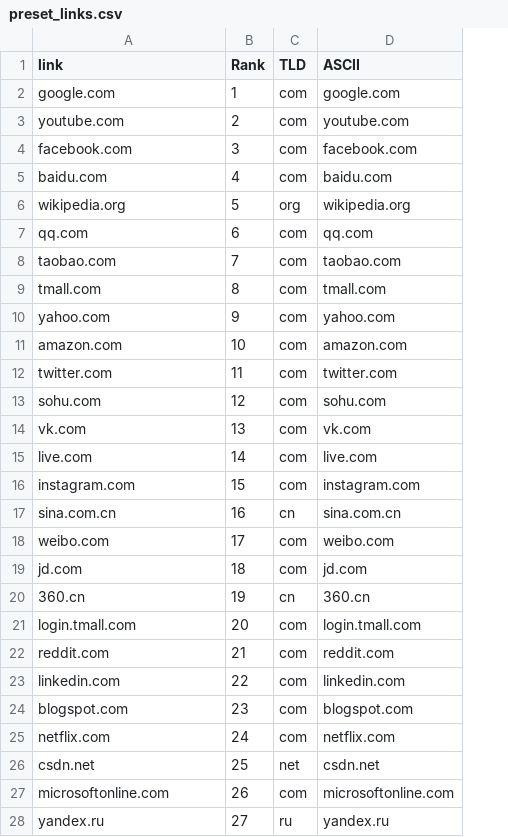
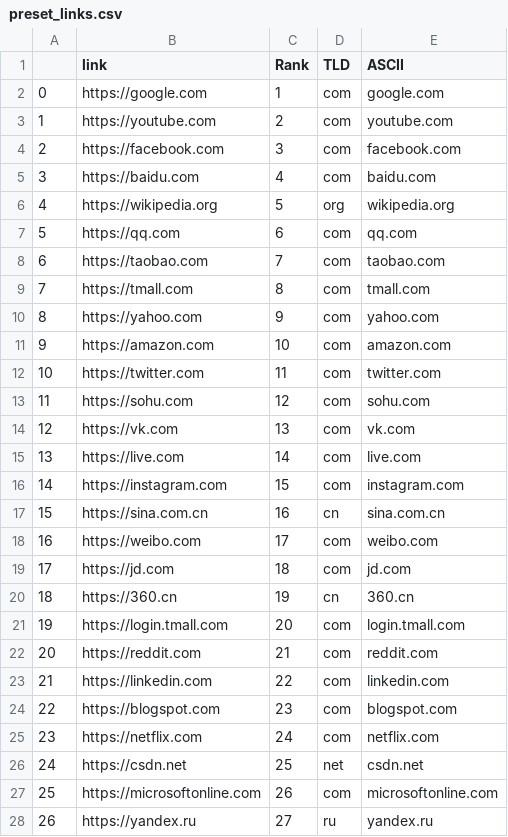
Before and after one commit to MulongXie/Research-ReverselyGeneratingWebCode, a CSV file: code/Crawl+Screenshot+Label_v2/preset_links.csv, drawn as a sheet; only a part is shown; addresses are those after the commit; the diff covers the shown part only; the diff names each change by its address in the sheet, - before the commit and + after, or states it on an @@ line.

```diff
--- a/code/Crawl+Screenshot+Label_v2/preset_links.csv
+++ b/code/Crawl+Screenshot+Label_v2/preset_links.csv
+column A, rows 2-28: 0 | 1 | 2 | 3 | 4 | 5 | 6 | 7 | 8 | 9 | 10 | 11 | 12 | 13 | 14 | 15 | 16 | 17 | 18 | 19 | 20 | 21 | 22 | 23 | 24 | 25 | 26
-B2 (link): google.com
+B2 (link): https://google.com
-B3 (link): youtube.com
+B3 (link): https://youtube.com
-B4 (link): facebook.com
+B4 (link): https://facebook.com
-B5 (link): baidu.com
+B5 (link): https://baidu.com
-B6 (link): wikipedia.org
+B6 (link): https://wikipedia.org
-B7 (link): qq.com
+B7 (link): https://qq.com
-B8 (link): taobao.com
+B8 (link): https://taobao.com
-B9 (link): tmall.com
+B9 (link): https://tmall.com
-B10 (link): yahoo.com
+B10 (link): https://yahoo.com
-B11 (link): amazon.com
+B11 (link): https://amazon.com
-B12 (link): twitter.com
+B12 (link): https://twitter.com
-B13 (link): sohu.com
+B13 (link): https://sohu.com
-B14 (link): vk.com
+B14 (link): https://vk.com
-B15 (link): live.com
+B15 (link): https://live.com
-B16 (link): instagram.com
+B16 (link): https://instagram.com
-B17 (link): sina.com.cn
+B17 (link): https://sina.com.cn
-B18 (link): weibo.com
+B18 (link): https://weibo.com
-B19 (link): jd.com
+B19 (link): https://jd.com
-B20 (link): 360.cn
+B20 (link): https://360.cn
-B21 (link): login.tmall.com
+B21 (link): https://login.tmall.com
-B22 (link): reddit.com
+B22 (link): https://reddit.com
-B23 (link): linkedin.com
+B23 (link): https://linkedin.com
-B24 (link): blogspot.com
+B24 (link): https://blogspot.com
-B25 (link): netflix.com
+B25 (link): https://netflix.com
-B26 (link): csdn.net
+B26 (link): https://csdn.net
-B27 (link): microsoftonline.com
+B27 (link): https://microsoftonline.com
-B28 (link): yandex.ru
+B28 (link): https://yandex.ru
```
Also changed, not shown: 73 edited cells elsewhere in this file, 10 other files.
